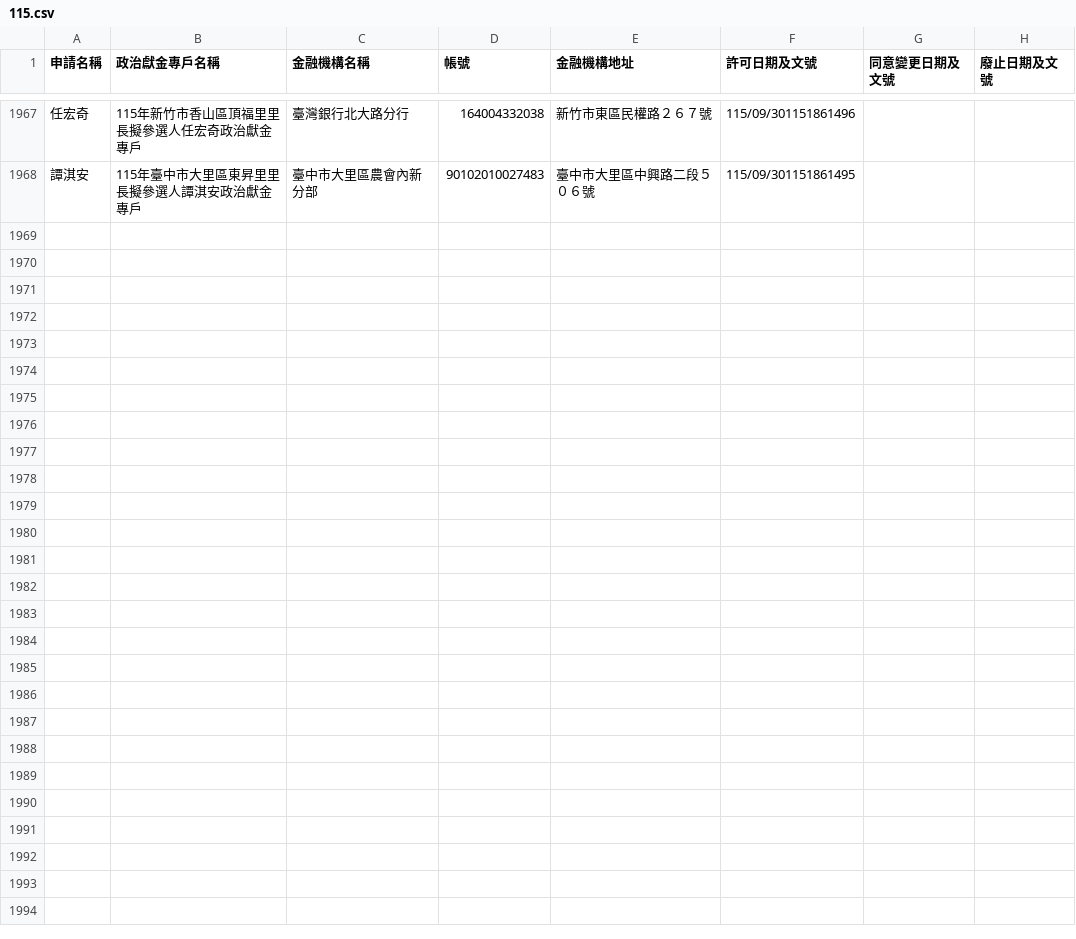
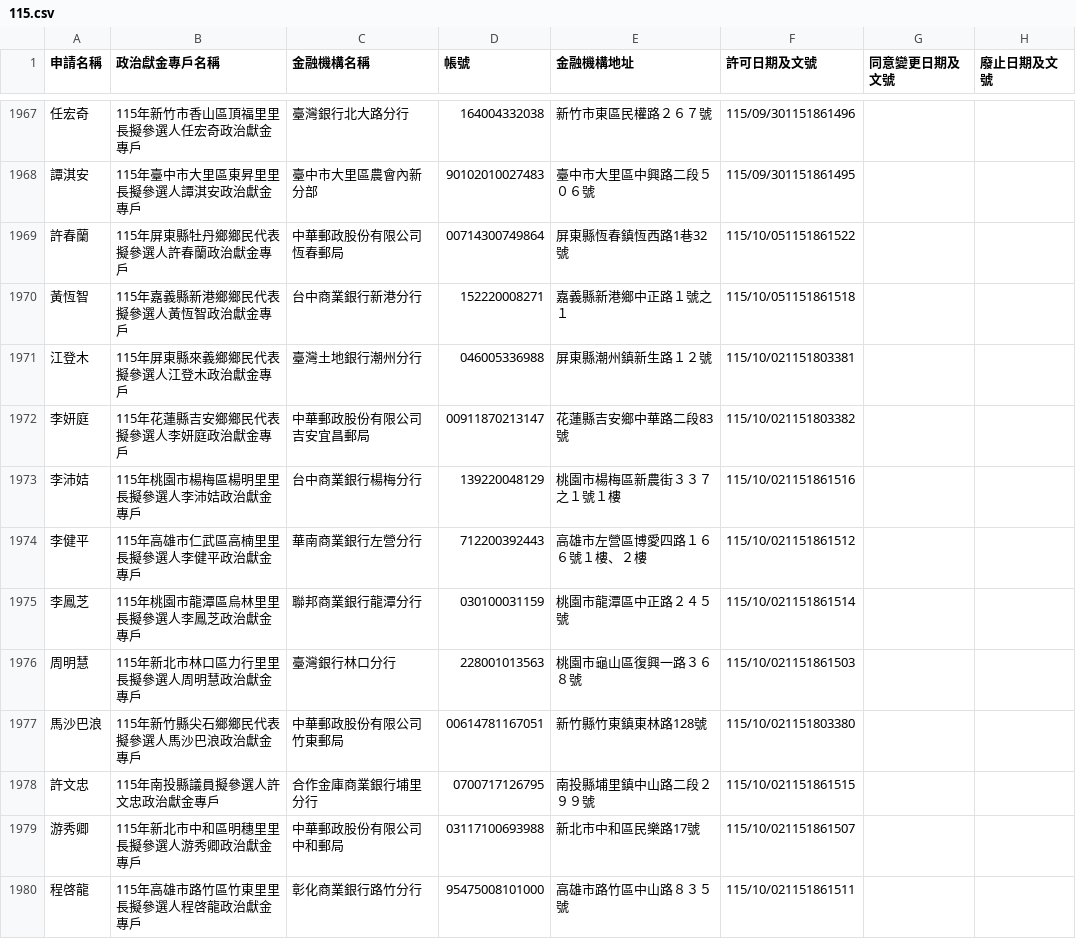
Before and after one commit to kiang/vote2026, a CSV file: docs/sunshine.cy.gov.tw/115.csv, drawn as a sheet; only a part is shown, gaps mark what is left out; the diff covers the shown part only; the diff names each change by its address in the sheet, - before the commit and + after, or states it on an @@ line.

Commit message:
sunshine data updated

```diff
--- a/docs/sunshine.cy.gov.tw/115.csv
+++ b/docs/sunshine.cy.gov.tw/115.csv
+row 1969: 許春蘭 | 115年屏東縣牡丹鄉鄉民代表擬參選人許春蘭政治獻金專戶 | 中華郵政股份有限公司恆春郵局 | 00714300749864 | 屏東縣恆春鎮恆西路1巷32號 | 115/10/051151861522
+row 1970: 黃恆智 | 115年嘉義縣新港鄉鄉民代表擬參選人黃恆智政治獻金專戶 | 台中商業銀行新港分行 | 152220008271 | 嘉義縣新港鄉中正路１號之１ | 115/10/051151861518
+row 1971: 江登木 | 115年屏東縣來義鄉鄉民代表擬參選人江登木政治獻金專戶 | 臺灣土地銀行潮州分行 | 046005336988 | 屏東縣潮州鎮新生路１２號 | 115/10/021151803381
+row 1972: 李妍庭 | 115年花蓮縣吉安鄉鄉民代表擬參選人李妍庭政治獻金專戶 | 中華郵政股份有限公司吉安宜昌郵局 | 00911870213147 | 花蓮縣吉安鄉中華路二段83號 | 115/10/021151803382
+row 1973: 李沛姞 | 115年桃園市楊梅區楊明里里長擬參選人李沛姞政治獻金專戶 | 台中商業銀行楊梅分行 | 139220048129 | 桃園市楊梅區新農街３３７之１號１樓 | 115/10/021151861516
+row 1974: 李健平 | 115年高雄市仁武區高楠里里長擬參選人李健平政治獻金專戶 | 華南商業銀行左營分行 | 712200392443 | 高雄市左營區博愛四路１６６號１樓、２樓 | 115/10/021151861512
+row 1975: 李鳳芝 | 115年桃園市龍潭區烏林里里長擬參選人李鳳芝政治獻金專戶 | 聯邦商業銀行龍潭分行 | 030100031159 | 桃園市龍潭區中正路２４５號 | 115/10/021151861514
+row 1976: 周明慧 | 115年新北市林口區力行里里長擬參選人周明慧政治獻金專戶 | 臺灣銀行林口分行 | 228001013563 | 桃園市龜山區復興一路３６８號 | 115/10/021151861503
+row 1977: 馬沙巴浪 | 115年新竹縣尖石鄉鄉民代表擬參選人馬沙巴浪政治獻金專戶 | 中華郵政股份有限公司竹東郵局 | 00614781167051 | 新竹縣竹東鎮東林路128號 | 115/10/021151803380
+row 1978: 許文忠 | 115年南投縣議員擬參選人許文忠政治獻金專戶 | 合作金庫商業銀行埔里分行 | 0700717126795 | 南投縣埔里鎮中山路二段２９９號 | 115/10/021151861515
+row 1979: 游秀卿 | 115年新北市中和區明穗里里長擬參選人游秀卿政治獻金專戶 | 中華郵政股份有限公司中和郵局 | 03117100693988 | 新北市中和區民樂路17號 | 115/10/021151861507
+row 1980: 程啓龍 | 115年高雄市路竹區竹東里里長擬參選人程啓龍政治獻金專戶 | 彰化商業銀行路竹分行 | 95475008101000 | 高雄市路竹區中山路８３５號 | 115/10/021151861511
```
Also changed, not shown: 12 added rows elsewhere in this file.
